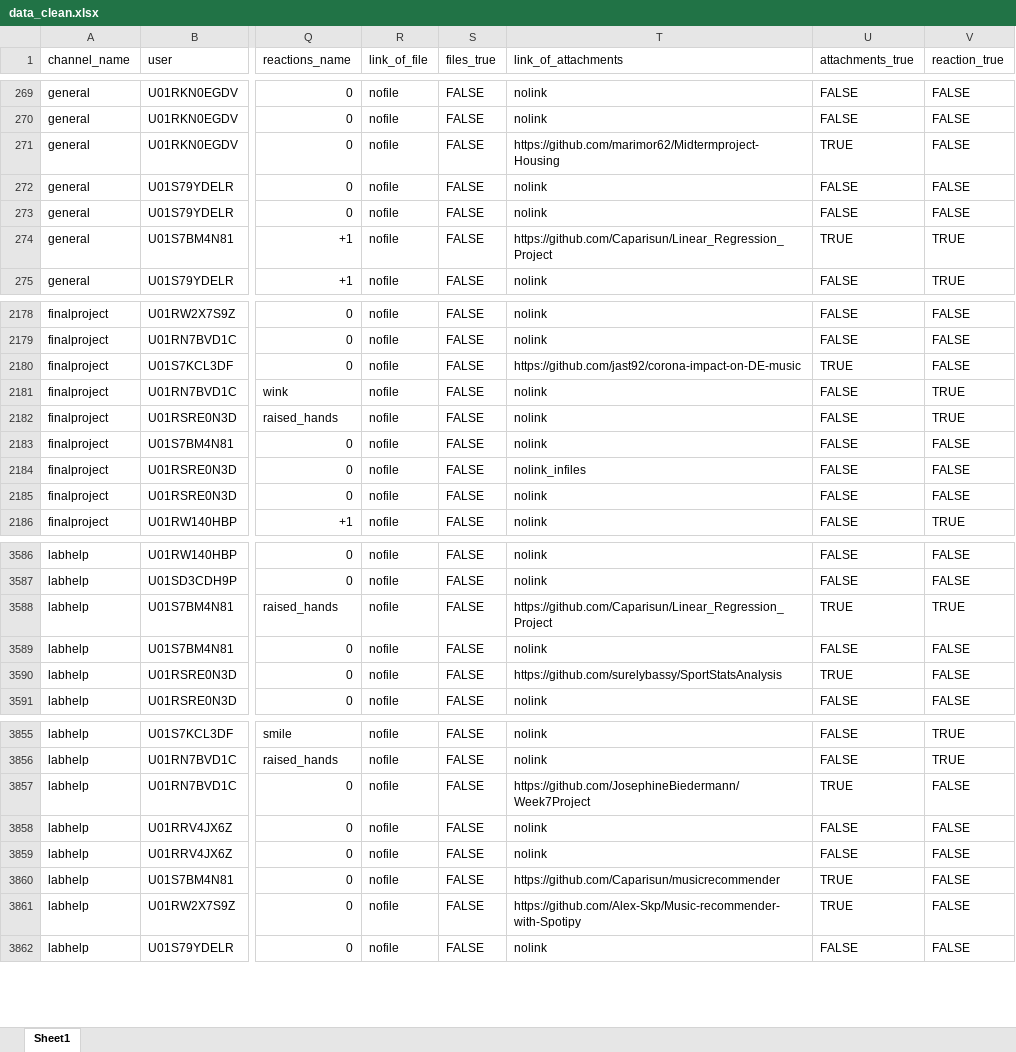
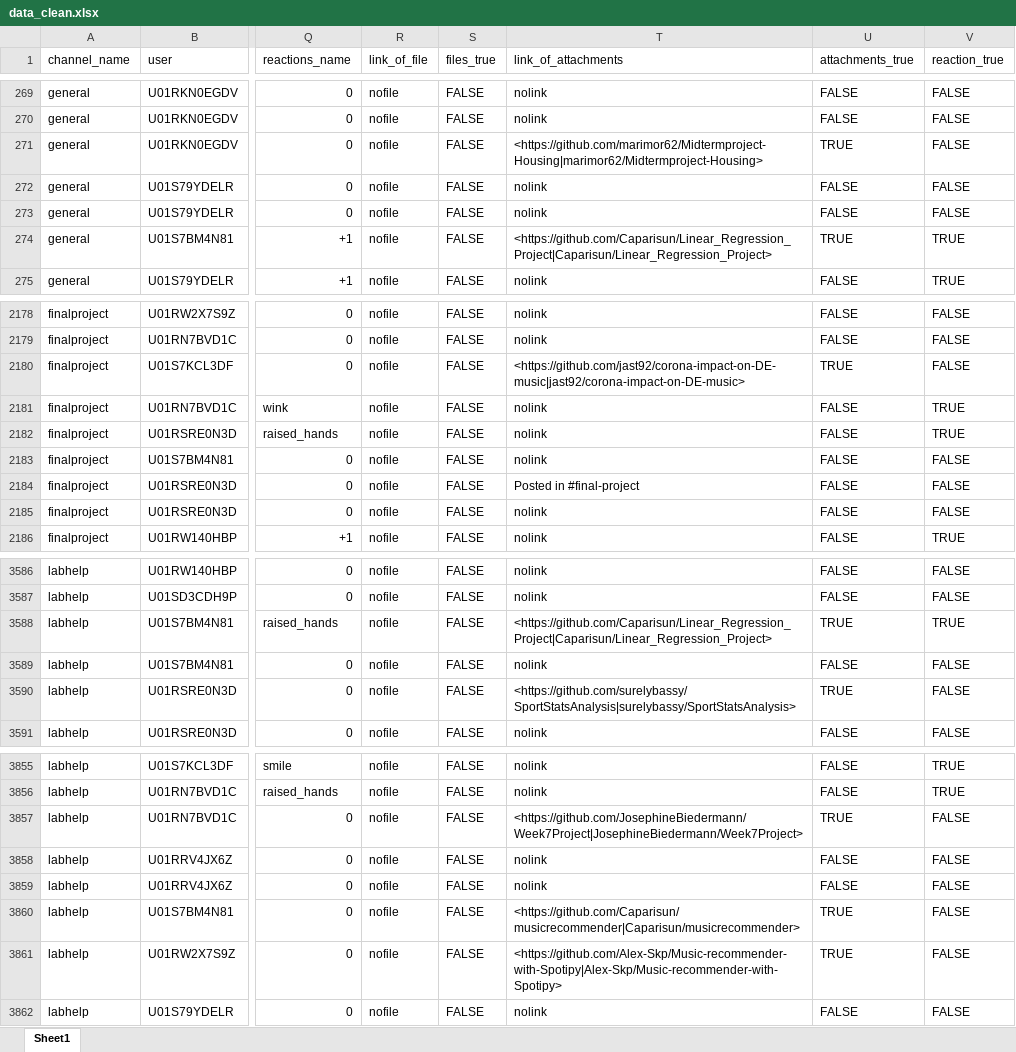
Before and after one commit to lillaszulyovszky/ironhack-final-project, an Excel workbook: data/data_clean.xlsx, sheet Sheet1, drawn as a sheet; only a part is shown, gaps mark what is left out; values as stored, in another font and other column widths than the file's, no cell formats; the diff covers the shown part only; the diff names each change by its address in the sheet, - before the commit and + after, or states it on an @@ line.

Commit message:
cleaned repo, changed link_of_attachments column to github_links

```diff
--- a/data/data_clean.xlsx (sheet Sheet1)
+++ b/data/data_clean.xlsx (sheet Sheet1)
-T271 (link_of_attachments): https://github.com/marimor62/Midtermproject-Housing
+T271 (link_of_attachments): <https://github.com/marimor62/Midtermproject-Housing|marimor62/Midtermproject-Housing>
-T274 (link_of_attachments): https://github.com/Caparisun/Linear_Regression_Project
+T274 (link_of_attachments): <https://github.com/Caparisun/Linear_Regression_Project|Caparisun/Linear_Regression_Project>
-T2180 (link_of_attachments): https://github.com/jast92/corona-impact-on-DE-music
+T2180 (link_of_attachments): <https://github.com/jast92/corona-impact-on-DE-music|jast92/corona-impact-on-DE-music>
-T2184 (link_of_attachments): nolink_infiles
+T2184 (link_of_attachments): Posted in #final-project
-T3588 (link_of_attachments): https://github.com/Caparisun/Linear_Regression_Project
+T3588 (link_of_attachments): <https://github.com/Caparisun/Linear_Regression_Project|Caparisun/Linear_Regression_Project>
-T3590 (link_of_attachments): https://github.com/surelybassy/SportStatsAnalysis
+T3590 (link_of_attachments): <https://github.com/surelybassy/SportStatsAnalysis|surelybassy/SportStatsAnalysis>
-T3857 (link_of_attachments): https://github.com/JosephineBiedermann/Week7Project
+T3857 (link_of_attachments): <https://github.com/JosephineBiedermann/Week7Project|JosephineBiedermann/Week7Project>
-T3860 (link_of_attachments): https://github.com/Caparisun/musicrecommender
+T3860 (link_of_attachments): <https://github.com/Caparisun/musicrecommender|Caparisun/musicrecommender>
-T3861 (link_of_attachments): https://github.com/Alex-Skp/Music-recommender-with-Spotipy
+T3861 (link_of_attachments): <https://github.com/Alex-Skp/Music-recommender-with-Spotipy|Alex-Skp/Music-recommender-with-Spotipy>
```
Also changed, not shown: 35 edited cells elsewhere in this sheet, cell formats, data/data_clean_nlp.xlsx, 15 other files.
